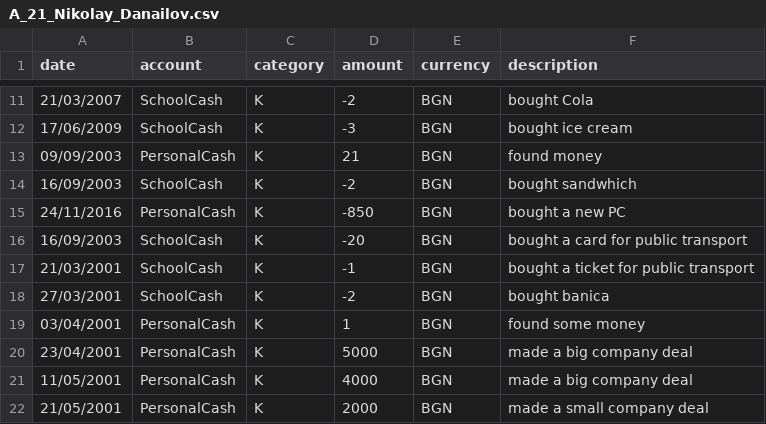
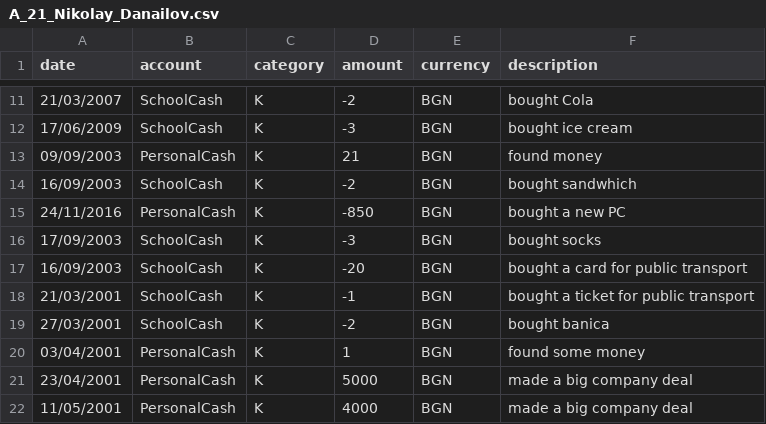
Before and after one commit to thebravoman/software_engineering_2015, a CSV file: hm_bonus_minify/A_21_Nikolay_Danailov.csv, drawn as a sheet; only a part is shown, gaps mark what is left out; the shorter side is filled out with more unchanged rows.

```diff
--- a/hm_bonus_minify/A_21_Nikolay_Danailov.csv
+++ b/hm_bonus_minify/A_21_Nikolay_Danailov.csv
@@ -15,2 +15,3 @@ date,account,category,amount,currency,description
 24/11/2016,PersonalCash,K,-850,BGN,bought a new PC
+17/09/2003,SchoolCash,K,-3,BGN,bought socks
 16/09/2003,SchoolCash,K,-20,BGN,bought a card for public transport
```
Also changed, not shown: 3 other files.
